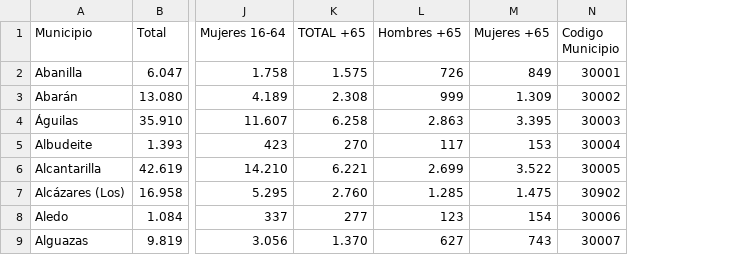
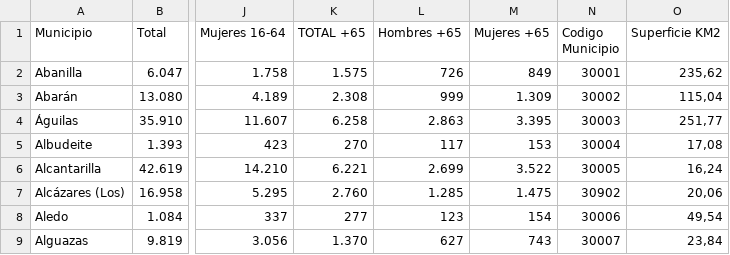
Before and after one commit to juansirai/ds_challanges, a CSV file: Drug Analysis/03 - Challenge 3/00 - Data/population_2021.csv, drawn as a sheet; only a part is shown, gaps mark what is left out; the diff names each change by its address in the sheet, - before the commit and + after, or states it on an @@ line.

Commit message:
final commit challenge 3

```diff
--- a/Drug Analysis/03 - Challenge 3/00 - Data/population_2021.csv
+++ b/Drug Analysis/03 - Challenge 3/00 - Data/population_2021.csv
+column O (Superficie KM2), rows 2-9: 235,62 | 115,04 | 251,77 | 17,08 | 16,24 | 20,06 | 49,54 | 23,84
```
Also changed, not shown: 1 other file.
